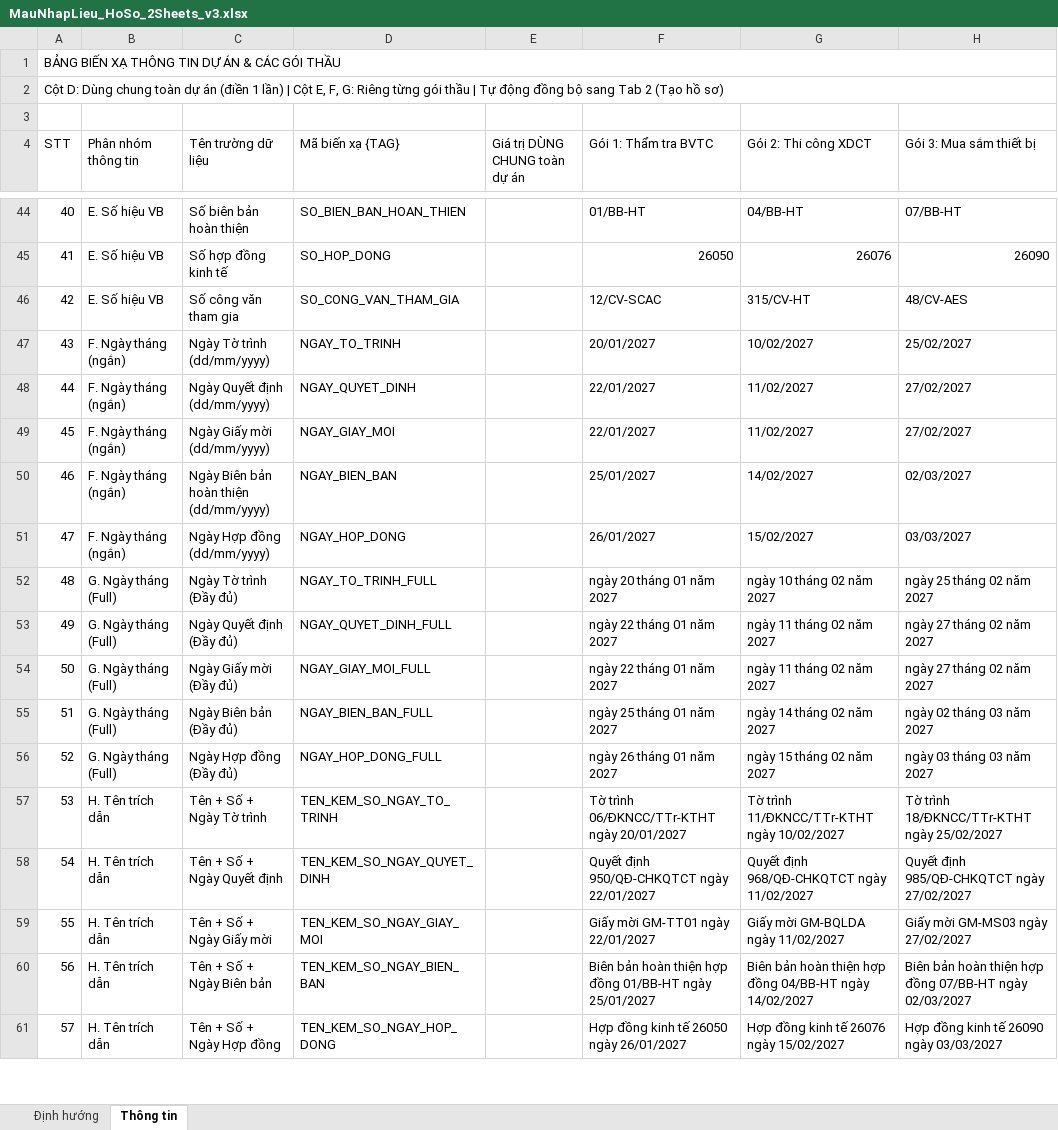
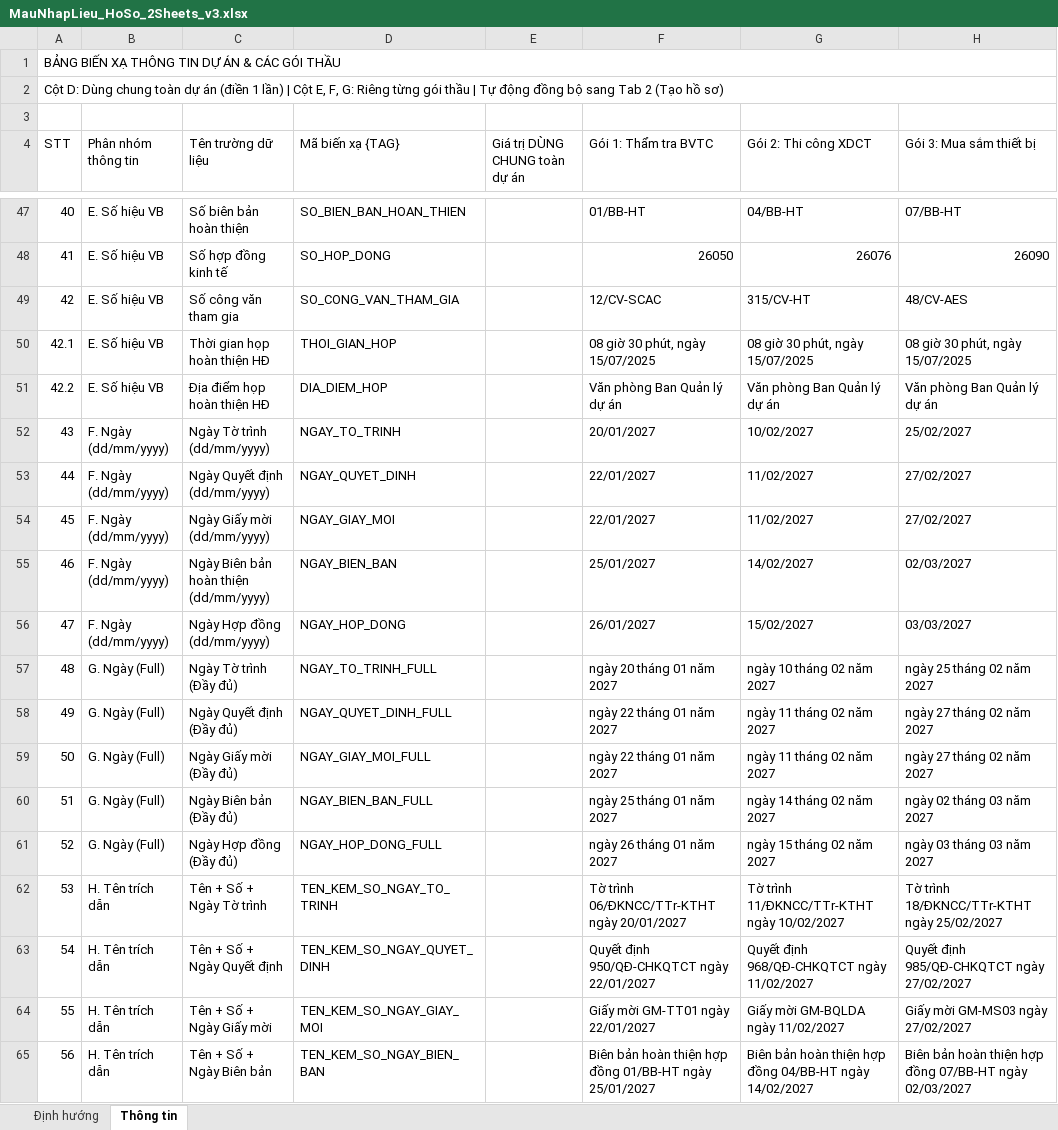
Before and after one commit to hhminh71/ho-so-tu-dong, an Excel workbook: MauNhapLieu_HoSo_2Sheets_v3.xlsx, sheet Thông tin, drawn as a sheet; only a part is shown, gaps mark what is left out; the shorter side is filled out with more unchanged rows; values as stored, in another font and other column widths than the file's, no cell formats; addresses are those after the commit; the diff covers the shown part only; the diff names each change by its address in the sheet, - before the commit and + after, or states it on an @@ line.

```diff
--- a/MauNhapLieu_HoSo_2Sheets_v3.xlsx (sheet Thông tin)
+++ b/MauNhapLieu_HoSo_2Sheets_v3.xlsx (sheet Thông tin)
+row 50: 42.1 | E. Số hiệu VB | Thời gian họp hoàn thiện HĐ | THOI_GIAN_HOP |  | 08 giờ 30 phút, ngày 15/07/2025 | 08 giờ 30 phút, ngày 15/07/2025 | 08 giờ 30 phút, ngày 15/07/2025
+row 51: 42.2 | E. Số hiệu VB | Địa điểm họp hoàn thiện HĐ | DIA_DIEM_HOP |  | Văn phòng Ban Quản lý dự án | Văn phòng Ban Quản lý dự án | Văn phòng Ban Quản lý dự án
-B52:B56 (Phân nhóm thông tin): F. Ngày tháng (ngắn)
+B52:B56 (Phân nhóm thông tin): F. Ngày (dd/mm/yyyy)
-B57:B61 (Phân nhóm thông tin): G. Ngày tháng (Full)
+B57:B61 (Phân nhóm thông tin): G. Ngày (Full)
```
Also changed, not shown: 3 added rows and 14 edited cells elsewhere in this sheet, cell formats.
